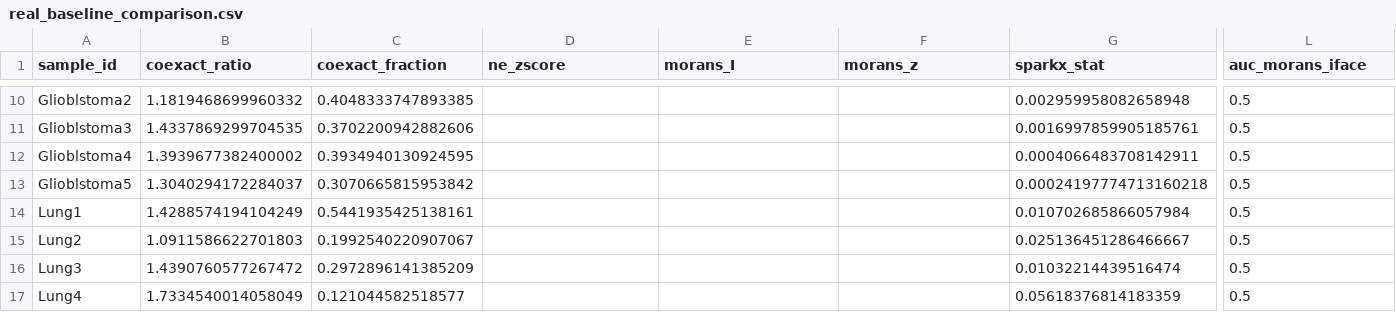
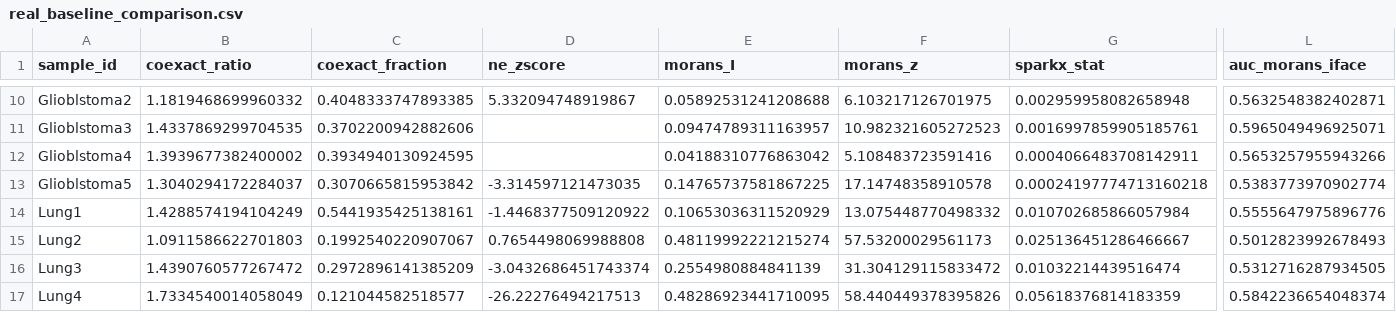
Before and after one commit to Anas-Enoch/Hodge_Laplacian_GNN, a CSV file: Benchmarking/results1/final/real_baseline_comparison.csv, drawn as a sheet; only a part is shown, gaps mark what is left out; the diff covers the shown part only; the diff names each change by its address in the sheet, - before the commit and + after, or states it on an @@ line.

```diff
--- a/Benchmarking/results1/final/real_baseline_comparison.csv
+++ b/Benchmarking/results1/final/real_baseline_comparison.csv
-D10 (ne_zscore): (empty)
+D10 (ne_zscore): 5.332094748919867
-E10 (morans_I): (empty)
+E10 (morans_I): 0.05892531241208688
-F10 (morans_z): (empty)
+F10 (morans_z): 6.103217126701975
-L10 (auc_morans_iface): 0.5
+L10 (auc_morans_iface): 0.5632548382402871
-E11 (morans_I): (empty)
+E11 (morans_I): 0.09474789311163957
-F11 (morans_z): (empty)
+F11 (morans_z): 10.982321605272523
-L11 (auc_morans_iface): 0.5
+L11 (auc_morans_iface): 0.5965049496925071
-E12 (morans_I): (empty)
+E12 (morans_I): 0.04188310776863042
-F12 (morans_z): (empty)
+F12 (morans_z): 5.108483723591416
-L12 (auc_morans_iface): 0.5
+L12 (auc_morans_iface): 0.5653257955943266
-D13 (ne_zscore): (empty)
+D13 (ne_zscore): -3.314597121473035
-E13 (morans_I): (empty)
+E13 (morans_I): 0.14765737581867225
-F13 (morans_z): (empty)
+F13 (morans_z): 17.14748358910578
-L13 (auc_morans_iface): 0.5
+L13 (auc_morans_iface): 0.5383773970902774
-D14 (ne_zscore): (empty)
+D14 (ne_zscore): -1.4468377509120922
-E14 (morans_I): (empty)
+E14 (morans_I): 0.10653036311520929
-F14 (morans_z): (empty)
+F14 (morans_z): 13.075448770498332
-L14 (auc_morans_iface): 0.5
+L14 (auc_morans_iface): 0.5555647975896776
-D15 (ne_zscore): (empty)
+D15 (ne_zscore): 0.7654498069988808
-E15 (morans_I): (empty)
+E15 (morans_I): 0.48119992221215274
-F15 (morans_z): (empty)
+F15 (morans_z): 57.53200029561173
-L15 (auc_morans_iface): 0.5
+L15 (auc_morans_iface): 0.5012823992678493
-D16 (ne_zscore): (empty)
+D16 (ne_zscore): -3.0432686451743374
-E16 (morans_I): (empty)
+E16 (morans_I): 0.2554980884841139
-F16 (morans_z): (empty)
+F16 (morans_z): 31.304129115833472
-L16 (auc_morans_iface): 0.5
+L16 (auc_morans_iface): 0.5312716287934505
-D17 (ne_zscore): (empty)
+D17 (ne_zscore): -26.22276494217513
-E17 (morans_I): (empty)
+E17 (morans_I): 0.48286923441710095
-F17 (morans_z): (empty)
+F17 (morans_z): 58.440449378395826
-L17 (auc_morans_iface): 0.5
+L17 (auc_morans_iface): 0.5842236654048374
```
Also changed, not shown: 71 edited cells elsewhere in this file, Benchmarking/results1/final/real_baseline_method_summary.csv, 2 other files.
